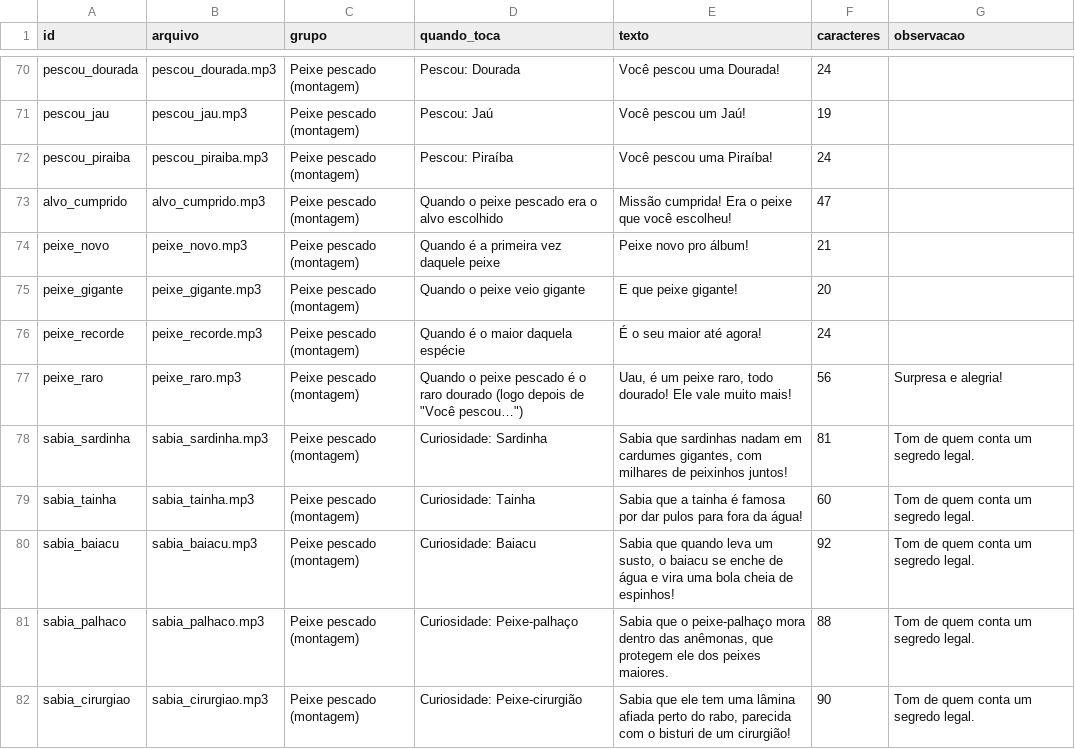
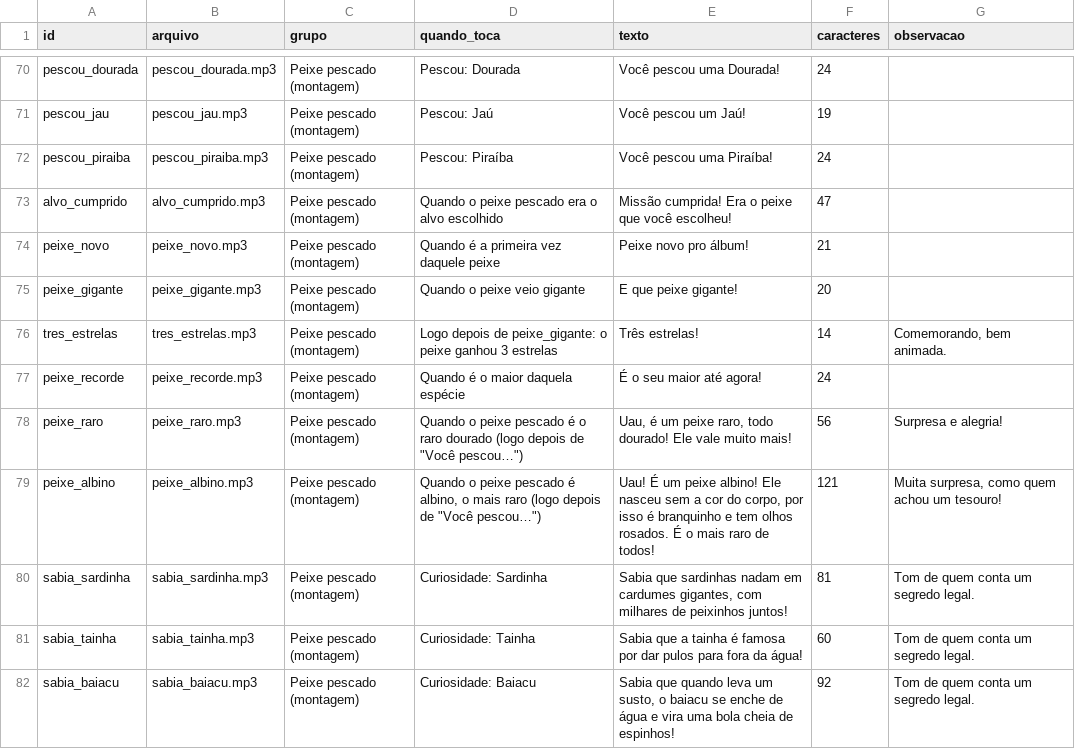
Before and after one commit to pedrovgcaos/pescaria-lendaria, a CSV file: narracao/roteiro-narracao.csv, drawn as a sheet; only a part is shown, gaps mark what is left out; the shorter side is filled out with more unchanged rows; the diff names each change by its address in the sheet, - before the commit and + after, or states it on an @@ line.

```diff
--- a/narracao/roteiro-narracao.csv
+++ b/narracao/roteiro-narracao.csv
+row 76: tres_estrelas | tres_estrelas.mp3 | Peixe pescado (montagem) | Logo depois de peixe_gigante: o peixe ganhou 3 estrelas | Três estrelas! | 14 | Comemorando, bem animada.
+row 79: peixe_albino | peixe_albino.mp3 | Peixe pescado (montagem) | Quando o peixe pescado é albino, o mais raro (logo depois de "Você pescou…") | Uau! É um peixe albino! Ele nasceu sem a cor do corpo, por isso é branquinho e tem olhos rosados. É o mais raro de todos! | 121 | Muita surpresa, como quem achou um tesouro!
```
Also changed, not shown: 4 other files.
